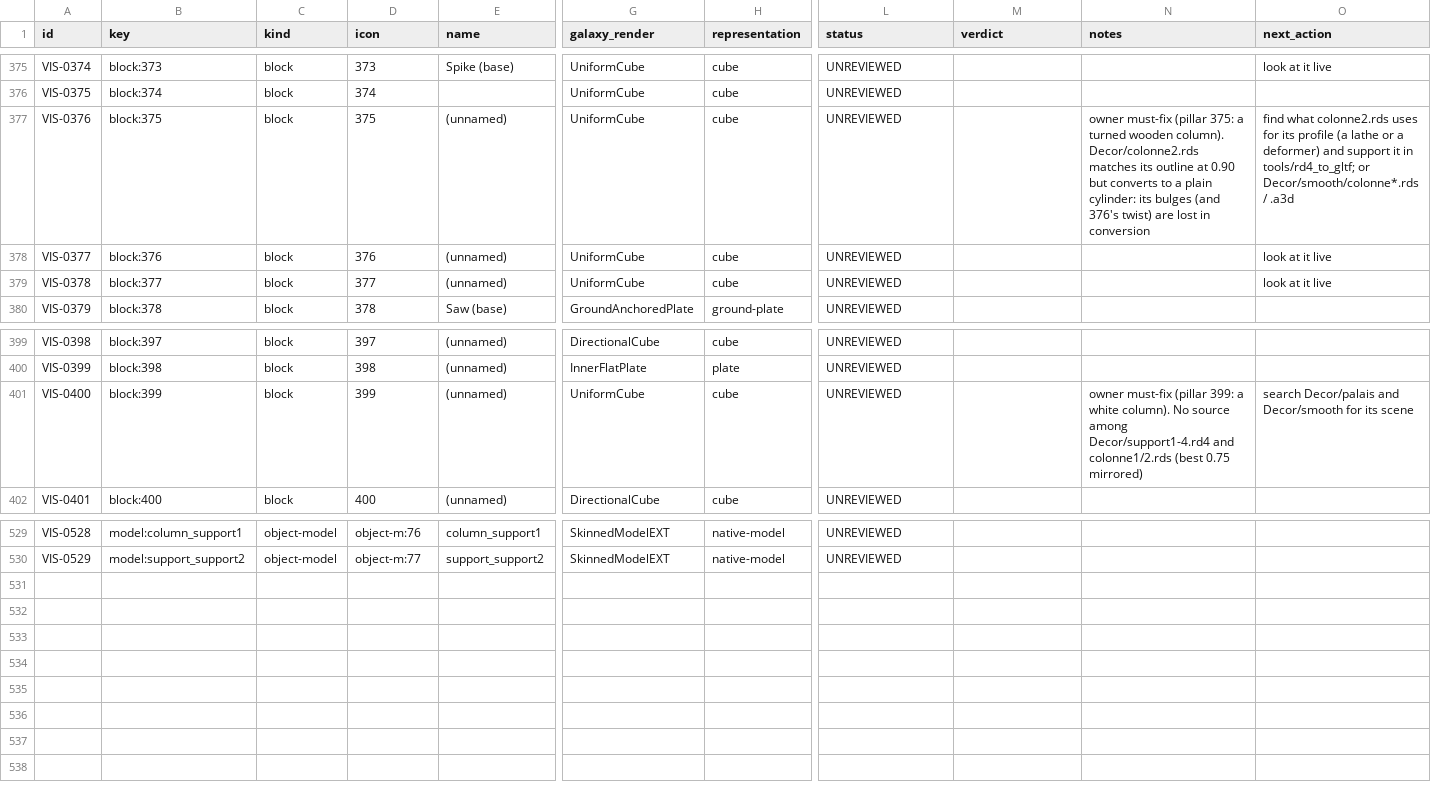
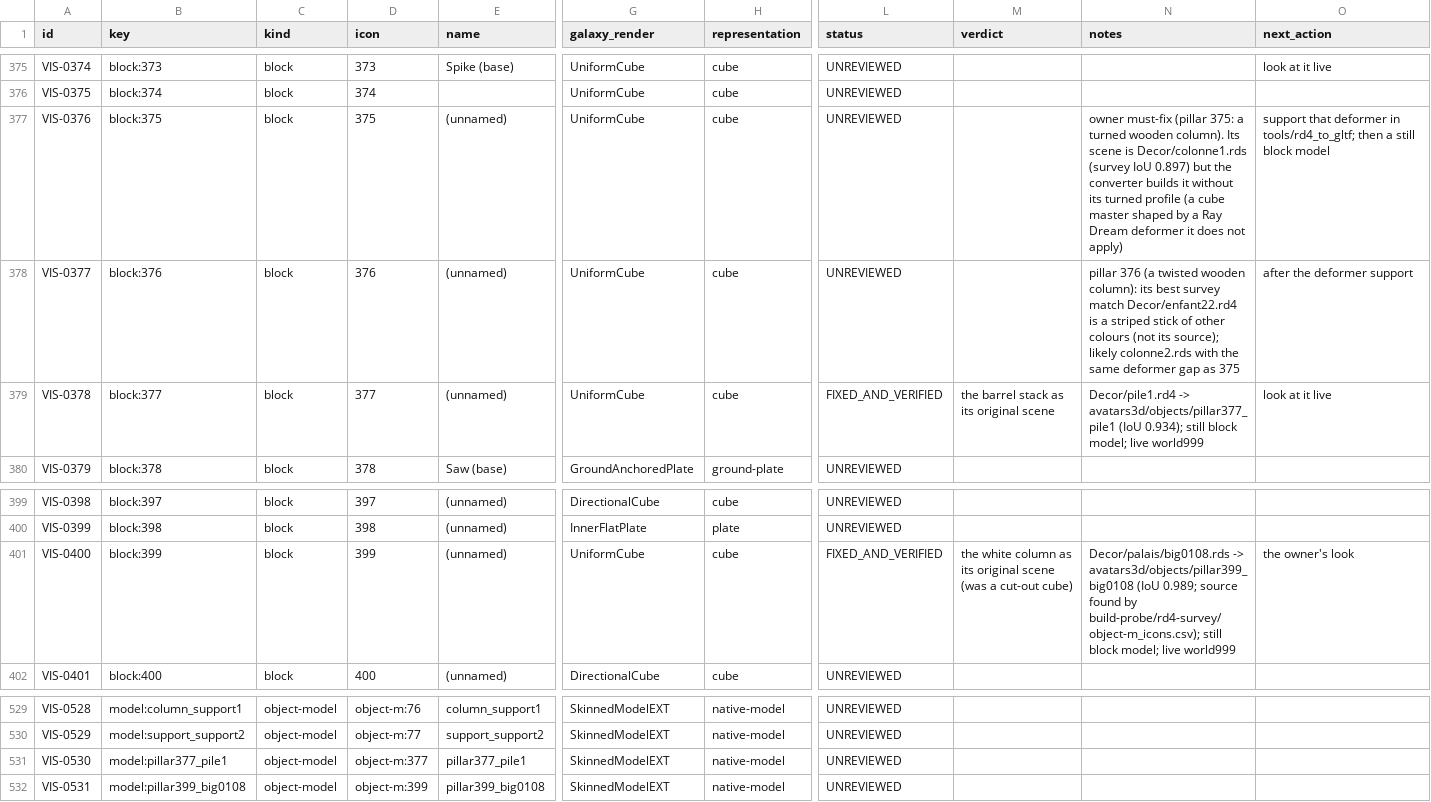
Before and after one commit to openeggbert/galaxy-eggbert, a CSV file: plans/audit/render_representation.csv, drawn as a sheet; only a part is shown, gaps mark what is left out; rows hold the shown columns only; the diff names each change by its address in the sheet, - before the commit and + after, or states it on an @@ line.

Commit message:
feat(render): pillars 377 and 399 as their original 3D scenes
The barrel stack 377 (Decor/pile1.rd4, IoU 0.93) and the white column 399
(Decor/palais/big0108.rds, 0.99), their sources found by the tile survey, are drawn as
still block models like 76 and 77. 110/110; live in world999. The turned wooden columns
375/376 stay open: their scenes are cube masters shaped by a Ray Dream deformer the
converter does not apply (BD-0009).

```diff
--- a/plans/audit/render_representation.csv
+++ b/plans/audit/render_representation.csv
-N377 (notes): …wooden column). Decor/colonne2.rds matches its outline at 0.90 but converts to a plain cylinder: its bulges (and 376's twist) are lost in conversion
+N377 (notes): …wooden column). Its scene is Decor/colonne1.rds (survey IoU 0.897) but the converter builds it without its turned profile (a cube master shaped by a Ray Dream deformer it does not apply)
-O377 (next_action): find what colonne2.rds uses for its profile (a lathe or a deformer) and support it in tools/rd4_to_gltf; or Decor/smooth/colonne*.rds / .a3d
+O377 (next_action): support that deformer in tools/rd4_to_gltf; then a still block model
-N378 (notes): (empty)
+N378 (notes): pillar 376 (a twisted wooden column): its best survey match Decor/enfant22.rd4 is a striped stick of other colours (not its source); likely colonne2.rds with the same deformer gap as 375
-O378 (next_action): look at it live
+O378 (next_action): after the deformer support
-L379 (status): UNREVIEWED
+L379 (status): FIXED_AND_VERIFIED
-M379 (verdict): (empty)
+M379 (verdict): the barrel stack as its original scene
-N379 (notes): (empty)
+N379 (notes): Decor/pile1.rd4 -> avatars3d/objects/pillar377_pile1 (IoU 0.934); still block model; live world999
-L401 (status): UNREVIEWED
+L401 (status): FIXED_AND_VERIFIED
-M401 (verdict): (empty)
+M401 (verdict): the white column as its original scene (was a cut-out cube)
-N401 (notes): owner must-fix (pillar 399: a white column). No source among Decor/support1-4.rd4 and colonne1/2.rds (best 0.75 mirrored)
+N401 (notes): Decor/palais/big0108.rds -> avatars3d/objects/pillar399_big0108 (IoU 0.989; source found by build-probe/rd4-survey/object-m_icons.csv); still block model; live world999
-O401 (next_action): search Decor/palais and Decor/smooth for its scene
+O401 (next_action): the owner's look
+row 531: VIS-0530 | model:pillar377_pile1 | object-model | object-m:377 | pillar377_pile1 | SkinnedModelEXT | native-model | UNREVIEWED
+row 532: VIS-0531 | model:pillar399_big0108 | object-model | object-m:399 | pillar399_big0108 | SkinnedModelEXT | native-model | UNREVIEWED
```
Also changed, not shown: plans/audit/asset_sources.csv, plans/audit/render_representation.notes.csv, 29 other files.
